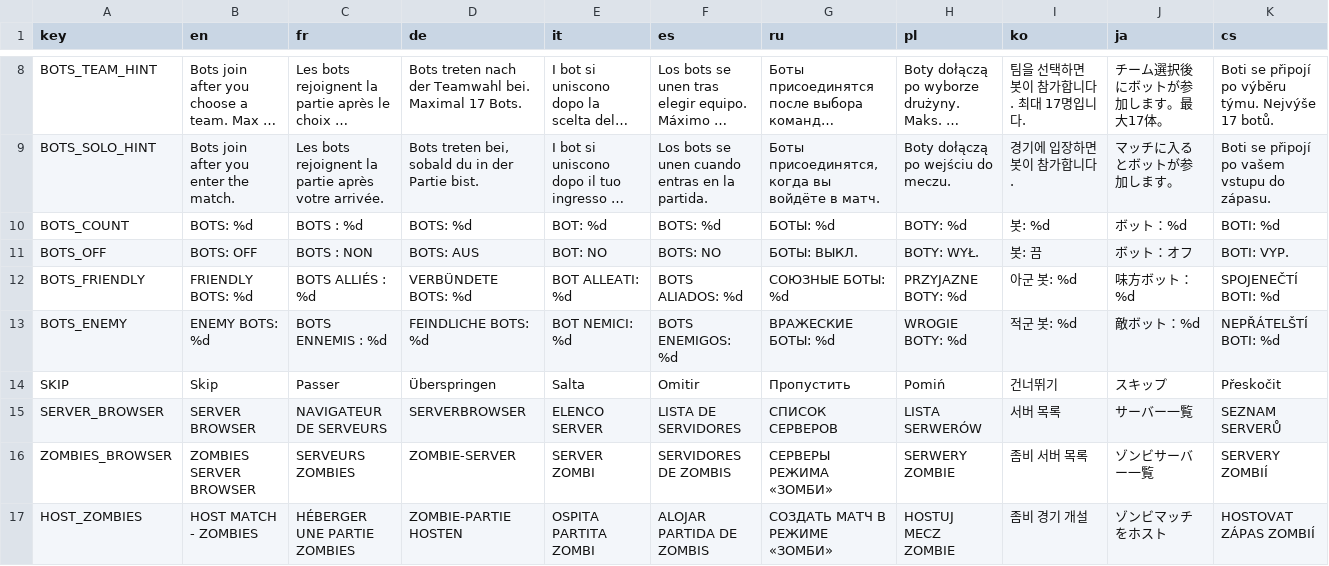
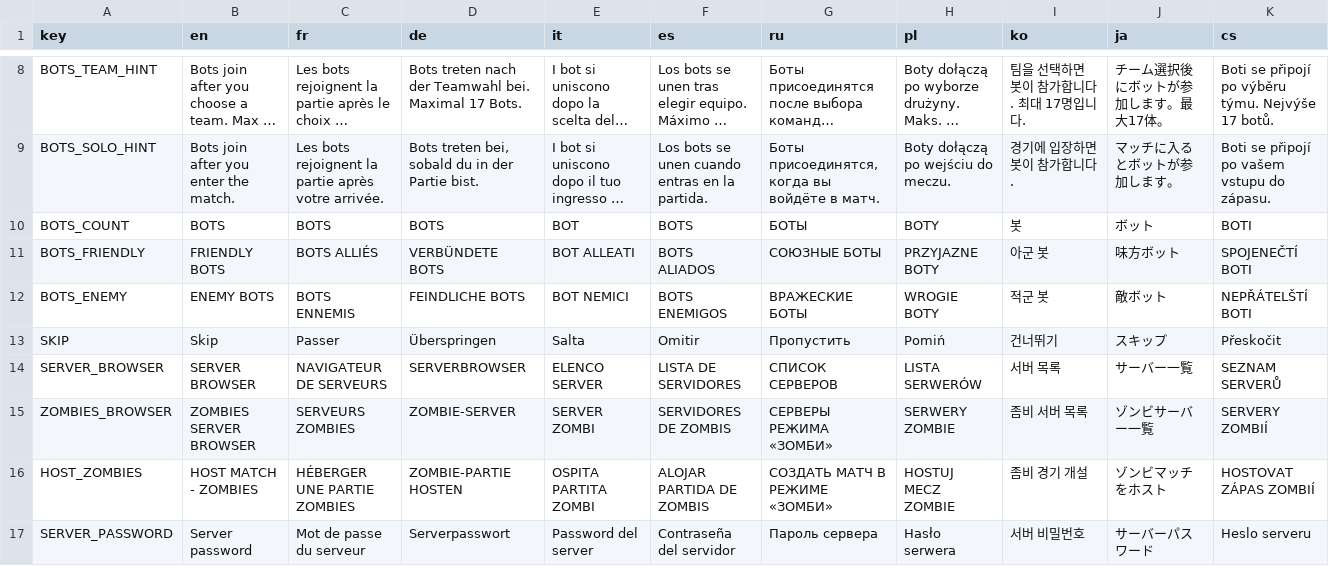
Before and after one commit to Fredkopp/OpenBLOPS-NX, a TSV file: src/stringed/port_ui_translations.tsv, drawn as a sheet; only a part is shown, gaps mark what is left out; the shorter side is filled out with more unchanged rows; long unchanged cells end in …; removed rows and columns are numbered as before the commit, all else as after; the diff names each change by its address in the sheet, - before the commit and + after, or states it on an @@ line.

```diff
--- a/src/stringed/port_ui_translations.tsv
+++ b/src/stringed/port_ui_translations.tsv
-B10 (en): BOTS: %d
+B10 (en): BOTS
-C10 (fr): BOTS : %d
+C10 (fr): BOTS
-D10 (de): BOTS: %d
+D10 (de): BOTS
-E10 (it): BOT: %d
+E10 (it): BOT
-F10 (es): BOTS: %d
+F10 (es): BOTS
-G10 (ru): БОТЫ: %d
+G10 (ru): БОТЫ
-H10 (pl): BOTY: %d
+H10 (pl): BOTY
-I10 (ko): 봇: %d
+I10 (ko): 봇
-J10 (ja): ボット：%d
+J10 (ja): ボット
-K10 (cs): BOTI: %d
+K10 (cs): BOTI
-row 11: BOTS_OFF | BOTS: OFF | BOTS : NON | BOTS: AUS | BOT: NO | BOTS: NO | БОТЫ: ВЫКЛ. | BOTY: WYŁ. | 봇: 끔 | ボット：オフ | BOTI: VYP.
-B11 (en): FRIENDLY BOTS: %d
+B11 (en): FRIENDLY BOTS
-C11 (fr): BOTS ALLIÉS : %d
+C11 (fr): BOTS ALLIÉS
-D11 (de): VERBÜNDETE BOTS: %d
+D11 (de): VERBÜNDETE BOTS
-E11 (it): BOT ALLEATI: %d
+E11 (it): BOT ALLEATI
-F11 (es): BOTS ALIADOS: %d
+F11 (es): BOTS ALIADOS
-G11 (ru): СОЮЗНЫЕ БОТЫ: %d
+G11 (ru): СОЮЗНЫЕ БОТЫ
-H11 (pl): PRZYJAZNE BOTY: %d
+H11 (pl): PRZYJAZNE BOTY
-I11 (ko): 아군 봇: %d
+I11 (ko): 아군 봇
-J11 (ja): 味方ボット：%d
+J11 (ja): 味方ボット
-K11 (cs): SPOJENEČTÍ BOTI: %d
+K11 (cs): SPOJENEČTÍ BOTI
-B12 (en): ENEMY BOTS: %d
+B12 (en): ENEMY BOTS
-C12 (fr): BOTS ENNEMIS : %d
+C12 (fr): BOTS ENNEMIS
-D12 (de): FEINDLICHE BOTS: %d
+D12 (de): FEINDLICHE BOTS
-E12 (it): BOT NEMICI: %d
+E12 (it): BOT NEMICI
-F12 (es): BOTS ENEMIGOS: %d
+F12 (es): BOTS ENEMIGOS
-G12 (ru): ВРАЖЕСКИЕ БОТЫ: %d
+G12 (ru): ВРАЖЕСКИЕ БОТЫ
-H12 (pl): WROGIE BOTY: %d
+H12 (pl): WROGIE BOTY
-I12 (ko): 적군 봇: %d
+I12 (ko): 적군 봇
-J12 (ja): 敵ボット：%d
+J12 (ja): 敵ボット
-K12 (cs): NEPŘÁTELŠTÍ BOTI: %d
+K12 (cs): NEPŘÁTELŠTÍ BOTI
```
Also changed, not shown: 4 other files.
